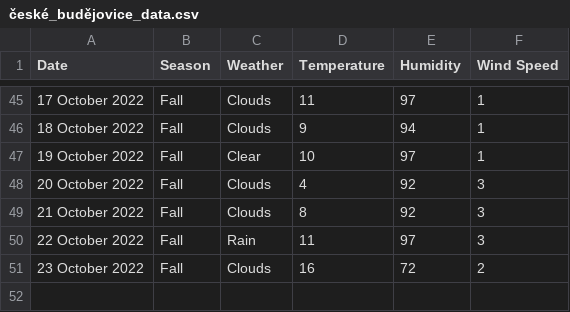
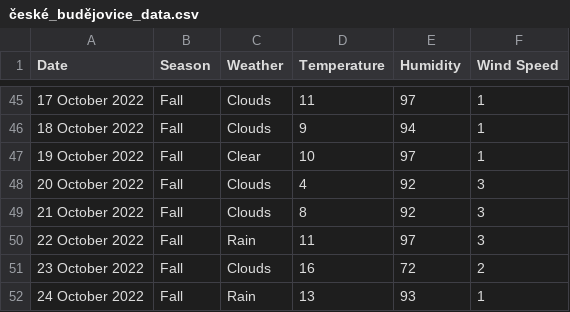
Before and after one commit to xmzboy/Async-Weather-API, a CSV file: data/české_budějovice_data.csv, drawn as a sheet; only a part is shown, gaps mark what is left out.

Commit message:
Update české_budějovice_data.csv

```diff
--- a/data/české_budějovice_data.csv
+++ b/data/české_budějovice_data.csv
@@ -51 +51,2 @@ Date;Season;Weather;Temperature;Humidity;Wind Speed
 23 October 2022;Fall;Clouds;16;72;2
+24 October 2022;Fall;Rain;13;93;1
```
